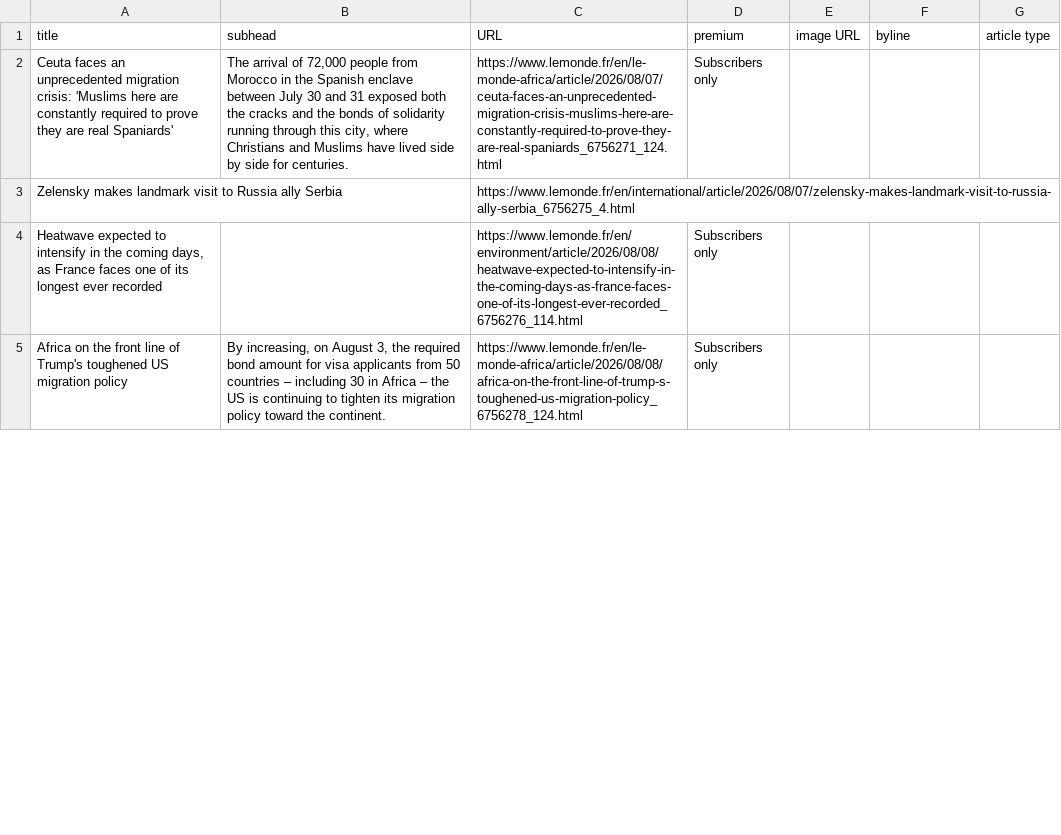
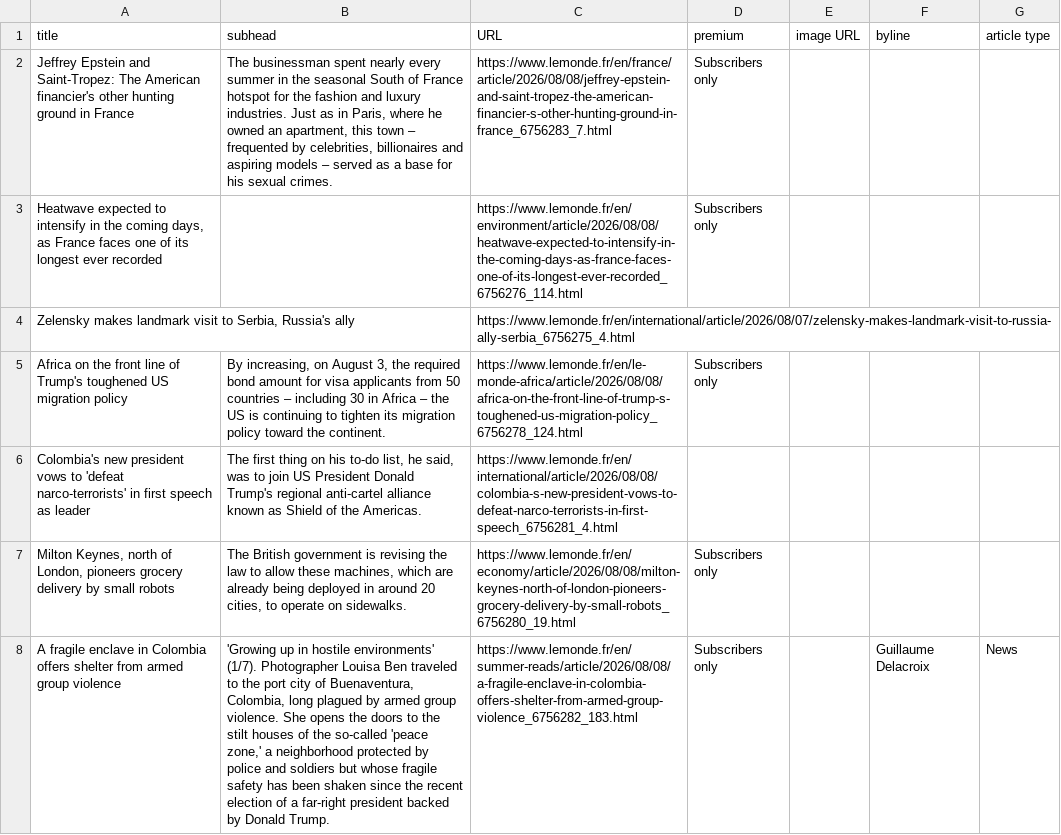
Before and after one commit to phillctw/Homework-7, a CSV file: le_monde.csv, drawn as a sheet; only a part is shown; removed rows and columns are numbered as before the commit, all else as after; the diff covers the shown part only; the diff names each change by its address in the sheet, - before the commit and + after, or states it on an @@ line.

```diff
--- a/le_monde.csv
+++ b/le_monde.csv
-A2 (title): Ceuta faces an unprecedented migration crisis: 'Muslims here are constantly required to prove they are real Spaniards'
+A2 (title): Jeffrey Epstein and Saint-Tropez: The American financier's other hunting ground in France
-B2 (subhead): The arrival of 72,000 people from Morocco in the Spanish enclave between July 30 and 31 exposed both the cracks and the bonds of solidarity running through this city, where Christians and Muslims have lived side by side for centuries.
+B2 (subhead): The businessman spent nearly every summer in the seasonal South of France hotspot for the fashion and luxury industries. Just as in Paris, where he owned an apartment, this town – frequented by celebrities, billionaires and aspiring models – served as a base for his sexual crimes.
-C2 (URL): https://www.lemonde.fr/en/le-monde-africa/article/2026/08/07/ceuta-faces-an-unprecedented-migration-crisis-muslims-here-are-constantly-required-to-prove-they-are-real-spaniards_6756271_124.html
+C2 (URL): https://www.lemonde.fr/en/france/article/2026/08/08/jeffrey-epstein-and-saint-tropez-the-american-financier-s-other-hunting-ground-in-france_6756283_7.html
-row 3: Zelensky makes landmark visit to Russia ally Serbia |  | https://www.lemonde.fr/en/international/article/2026/08/07/zelensky-makes-landmark-visit-to-russia-ally-serbia_6756275_4.html
+row 4: Zelensky makes landmark visit to Serbia, Russia's ally |  | https://www.lemonde.fr/en/international/article/2026/08/07/zelensky-makes-landmark-visit-to-russia-ally-serbia_6756275_4.html
+row 6: Colombia's new president vows to 'defeat narco-terrorists' in first speech as leader | The first thing on his to-do list, he said, was to join US President Donald Trump's regional anti-cartel alliance known as Shield of the Americas. | https://www.lemonde.fr/en/international/article/2026/08/08/colombia-s-new-president-vows-to-defeat-narco-terrorists-in-first-speech_6756281_4.html
+row 7: Milton Keynes, north of London, pioneers grocery delivery by small robots | The British government is revising the law to allow these machines, which are already being deployed in around 20 cities, to operate on sidewalks. | https://www.lemonde.fr/en/economy/article/2026/08/08/milton-keynes-north-of-london-pioneers-grocery-delivery-by-small-robots_6756280_19.html | Subscribers only
+row 8: A fragile enclave in Colombia offers shelter from armed group violence | 'Growing up in hostile environments' (1/7). Photographer Louisa Ben traveled to the port city of Buenaventura, Colombia, long plagued by armed group violence. She opens the doors to the stilt houses of the so-called 'peace zone,' a neighborhood protected by police and soldiers but whose fragile safety has been shaken since the recent election of a far-right president backed by Donald Trump. | https://www.lemonde.fr/en/summer-reads/article/2026/08/08/a-fragile-enclave-in-colombia-offers-shelter-from-armed-group-violence_6756282_183.html | Subscribers only |  | Guillaume Delacroix | News
```
Also changed, not shown: 2 added rows, 5 removed rows, 4 moved rows and 5 edited cells elsewhere in this file.
